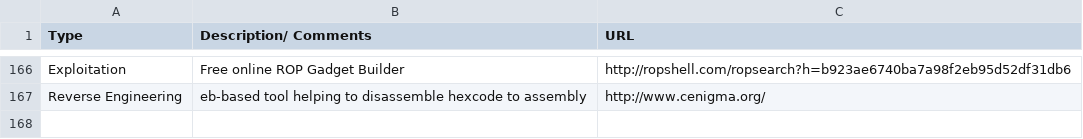
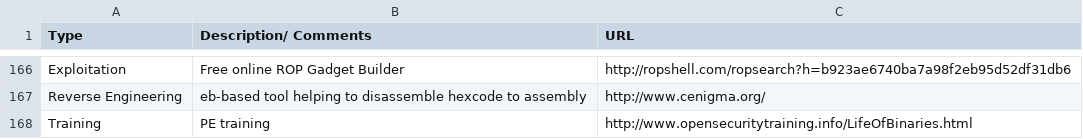
Before and after one commit to fulmetalpackets/securityLinks, a CSV file: securityLinks.csv, drawn as a sheet; only a part is shown, gaps mark what is left out; the diff names each change by its address in the sheet, - before the commit and + after, or states it on an @@ line.

Commit message:
Update securityLinks.csv

```diff
--- a/securityLinks.csv
+++ b/securityLinks.csv
+row 168: Training | PE training | http://www.opensecuritytraining.info/LifeOfBinaries.html
```
